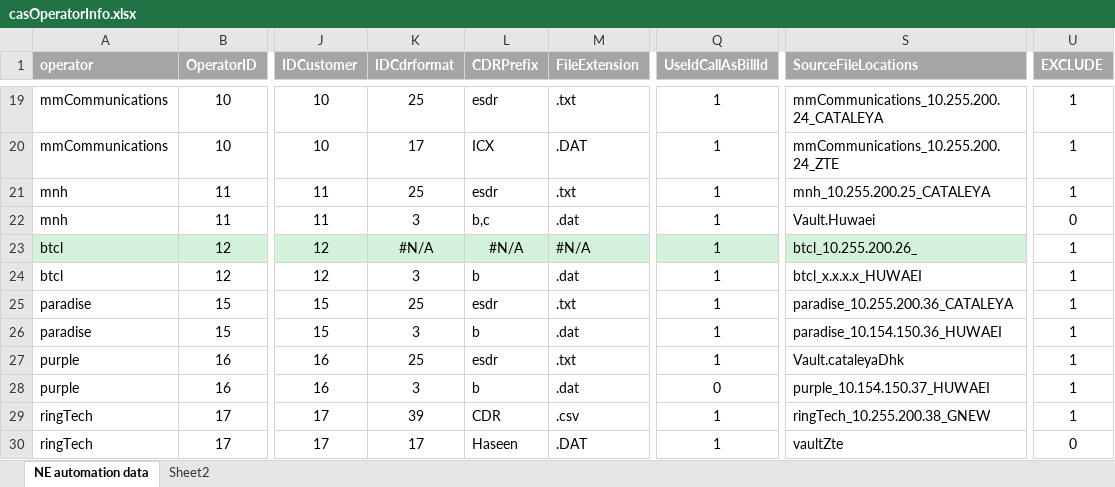
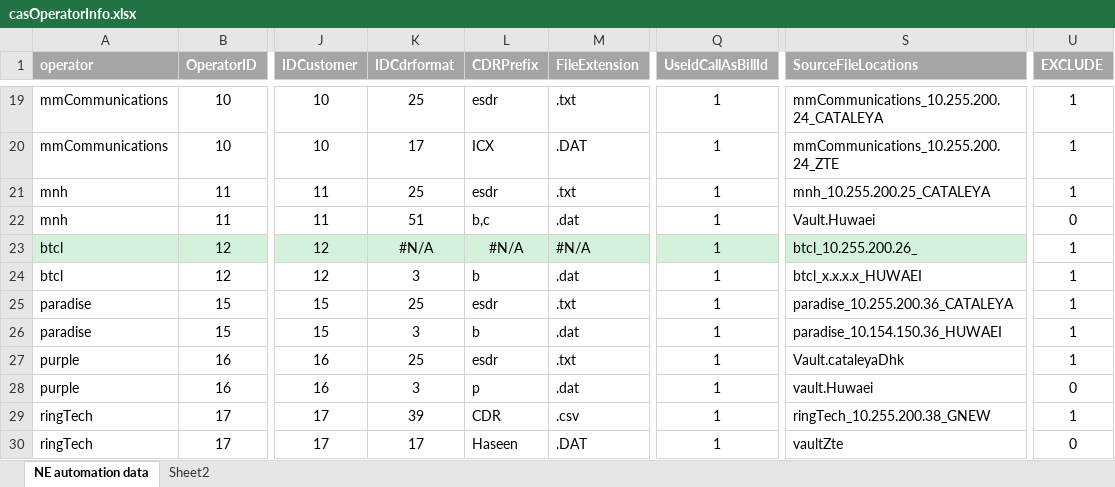
Before and after one commit to pialmmh/telcobright-billing, an Excel workbook: TelcobrightVS13/Projects/UtilInstallConfig/config/_helper/casOperatorInfo.xlsx, sheet NE automation data, drawn as a sheet; only a part is shown, gaps mark what is left out; values as stored, in another font and other column widths than the file's, no borders; the diff names each change by its address in the sheet, - before the commit and + after, or states it on an @@ line.

```diff
--- a/TelcobrightVS13/Projects/UtilInstallConfig/config/_helper/casOperatorInfo.xlsx (sheet NE automation data)
+++ b/TelcobrightVS13/Projects/UtilInstallConfig/config/_helper/casOperatorInfo.xlsx (sheet NE automation data)
-K22 (IDCdrformat): 3
+K22 (IDCdrformat): 51
-L28 (CDRPrefix): b
+L28 (CDRPrefix): p
-Q28 (UseIdCallAsBillId): 0
+Q28 (UseIdCallAsBillId): 1
-S28 (SourceFileLocations): purple_10.154.150.37_HUWAEI
+S28 (SourceFileLocations): vault.Huwaei
-U28 (EXCLUDE): 1
+U28 (EXCLUDE): 0
```
Also changed, not shown: 6 other files.
